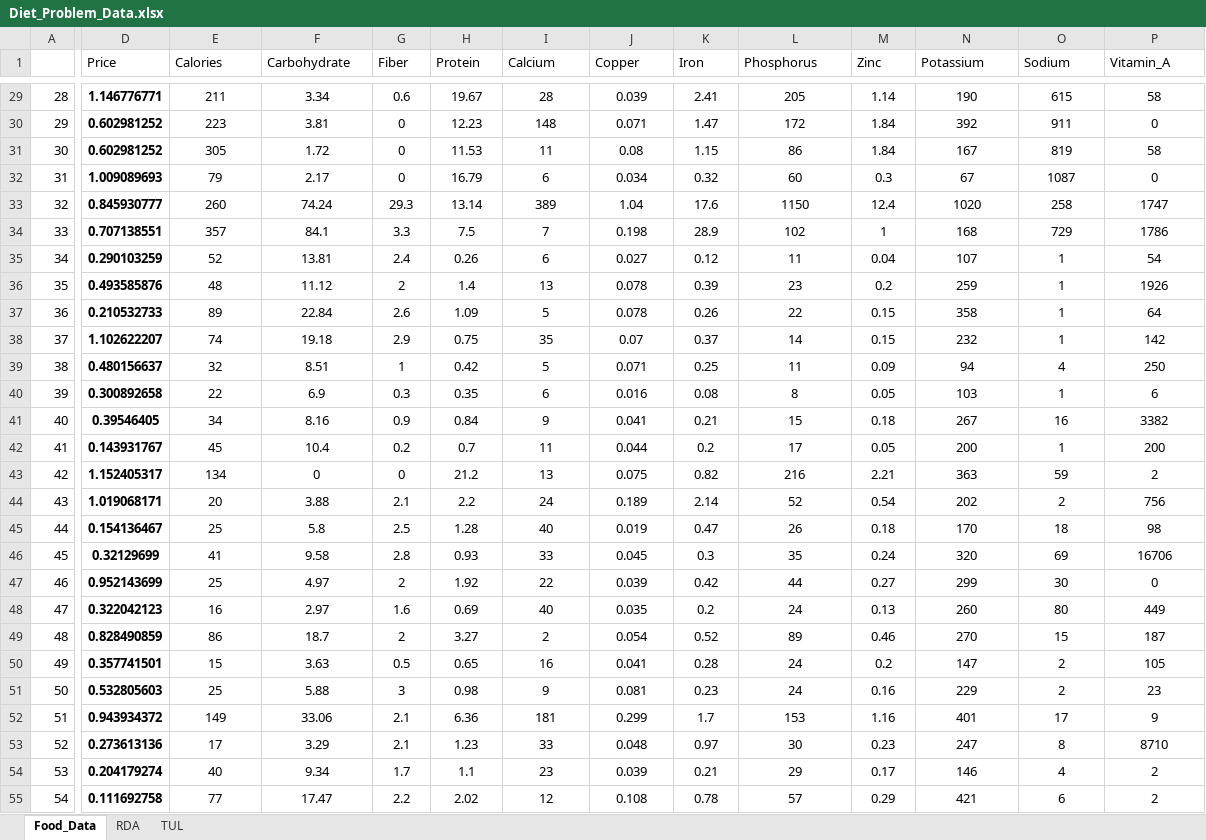
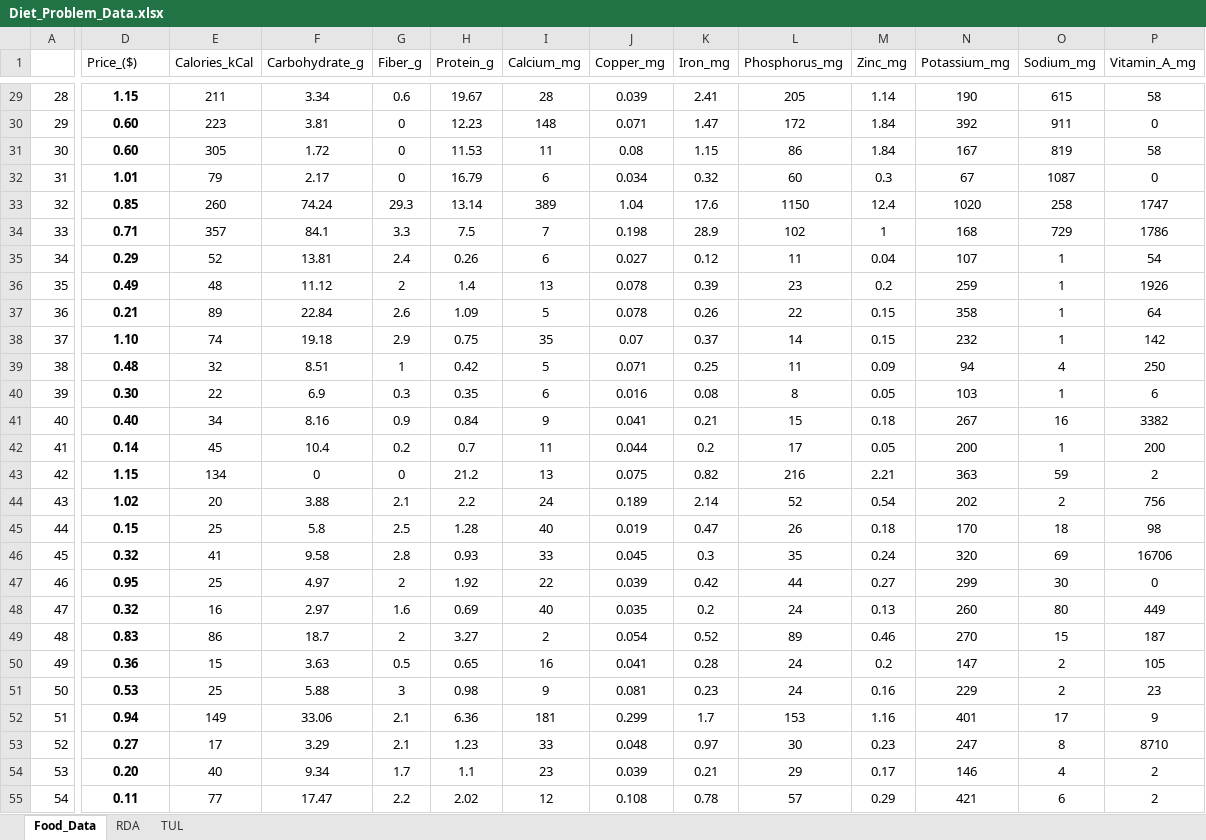
Before and after one commit to dan-a-iancu/airm, an Excel workbook: Diet_Problem/Diet_Problem_Data.xlsx, sheet Food_Data, drawn as a sheet; only a part is shown, gaps mark what is left out; values as stored, in another font and other column widths than the file's, no borders; the diff covers the shown part only; the diff names each change by its address in the sheet, - before the commit and + after, or states it on an @@ line.

```diff
--- a/Diet_Problem/Diet_Problem_Data.xlsx (sheet Food_Data)
+++ b/Diet_Problem/Diet_Problem_Data.xlsx (sheet Food_Data)
-D1: Price
+D1: Price_($)
-E1: Calories
+E1: Calories_kCal
-F1: Carbohydrate
+F1: Carbohydrate_g
-G1: Fiber
+G1: Fiber_g
-H1: Protein
+H1: Protein_g
-I1: Calcium
+I1: Calcium_mg
-J1: Copper
+J1: Copper_mg
-K1: Iron
+K1: Iron_mg
-L1: Phosphorus
+L1: Phosphorus_mg
-M1: Zinc
+M1: Zinc_mg
-N1: Potassium
+N1: Potassium_mg
-O1: Sodium
+O1: Sodium_mg
-P1: Vitamin_A
+P1: Vitamin_A_mg
-D29 (Price_($)): 1.146776771
+D29 (Price_($)): 1.15
-D30:D31 (Price_($)): 0.602981252
+D30:D31 (Price_($)): 0.60
-D32 (Price_($)): 1.009089693
+D32 (Price_($)): 1.01
-D33 (Price_($)): 0.845930777
+D33 (Price_($)): 0.85
-D34 (Price_($)): 0.707138551
+D34 (Price_($)): 0.71
-D35 (Price_($)): 0.290103259
+D35 (Price_($)): 0.29
-D36 (Price_($)): 0.493585876
+D36 (Price_($)): 0.49
-D37 (Price_($)): 0.210532733
+D37 (Price_($)): 0.21
-D38 (Price_($)): 1.102622207
+D38 (Price_($)): 1.10
-D39 (Price_($)): 0.480156637
+D39 (Price_($)): 0.48
-D40 (Price_($)): 0.300892658
+D40 (Price_($)): 0.30
-D41 (Price_($)): 0.39546405
+D41 (Price_($)): 0.40
-D42 (Price_($)): 0.143931767
+D42 (Price_($)): 0.14
-D43 (Price_($)): 1.152405317
+D43 (Price_($)): 1.15
-D44 (Price_($)): 1.019068171
+D44 (Price_($)): 1.02
-D45 (Price_($)): 0.154136467
+D45 (Price_($)): 0.15
-D46 (Price_($)): 0.32129699
+D46 (Price_($)): 0.32
-D47 (Price_($)): 0.952143699
+D47 (Price_($)): 0.95
-D48 (Price_($)): 0.322042123
+D48 (Price_($)): 0.32
-D49 (Price_($)): 0.828490859
+D49 (Price_($)): 0.83
-D50 (Price_($)): 0.357741501
+D50 (Price_($)): 0.36
-D51 (Price_($)): 0.532805603
+D51 (Price_($)): 0.53
-D52 (Price_($)): 0.943934372
+D52 (Price_($)): 0.94
-D53 (Price_($)): 0.273613136
+D53 (Price_($)): 0.27
-D54 (Price_($)): 0.204179274
+D54 (Price_($)): 0.20
-D55 (Price_($)): 0.111692758
+D55 (Price_($)): 0.11
```
Also changed, not shown: 52 edited cells elsewhere in this sheet, sheet TUL, sheet RDA, 2 other files.
